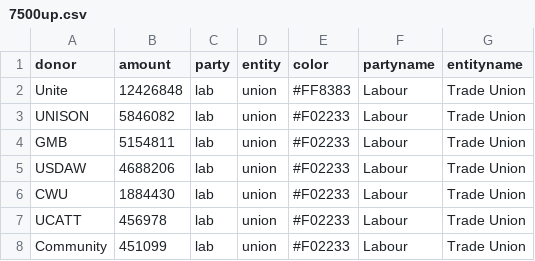
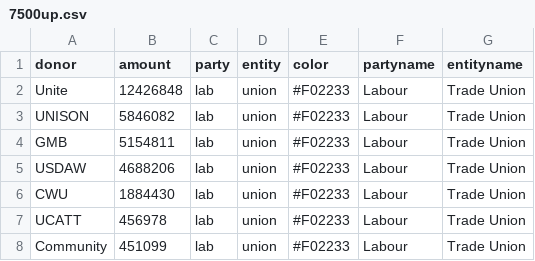
Before and after one commit to achkap/D3js-greek-teachers-schools, a CSV file: data/7500up.csv, drawn as a sheet; only a part is shown.

Commit message:
Update 7500up.csv

```diff
--- a/data/7500up.csv
+++ b/data/7500up.csv
@@ -1,3 +1,3 @@
 donor,amount,party,entity,color,partyname,entityname
-Unite,12426848,lab,union,#FF8383,Labour,Trade Union
+Unite,12426848,lab,union,#F02233,Labour,Trade Union
 UNISON,5846082,lab,union,#F02233,Labour,Trade Union
```
